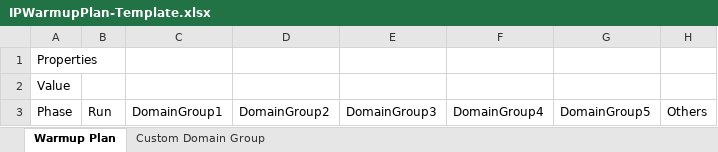
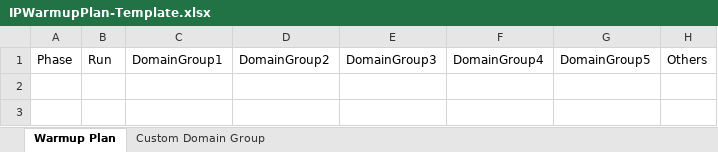
Before and after one commit to AdobeDocs/journey-optimizer.ko-KR, an Excel workbook: help/using/configuration/assets/IPWarmupPlan-Template.xlsx, sheet Warmup Plan, drawn as a sheet; values as stored, in another font and other column widths than the file's, no borders; the diff names each change by its address in the sheet, - before the commit and + after, or states it on an @@ line.

```diff
--- a/help/using/configuration/assets/IPWarmupPlan-Template.xlsx (sheet Warmup Plan)
+++ b/help/using/configuration/assets/IPWarmupPlan-Template.xlsx (sheet Warmup Plan)
-row 1: Properties
-row 2: Value
```
Also changed, not shown: help/using/configuration/assets/IPWarmupPlan-Sample.xlsx, 19 other files.
